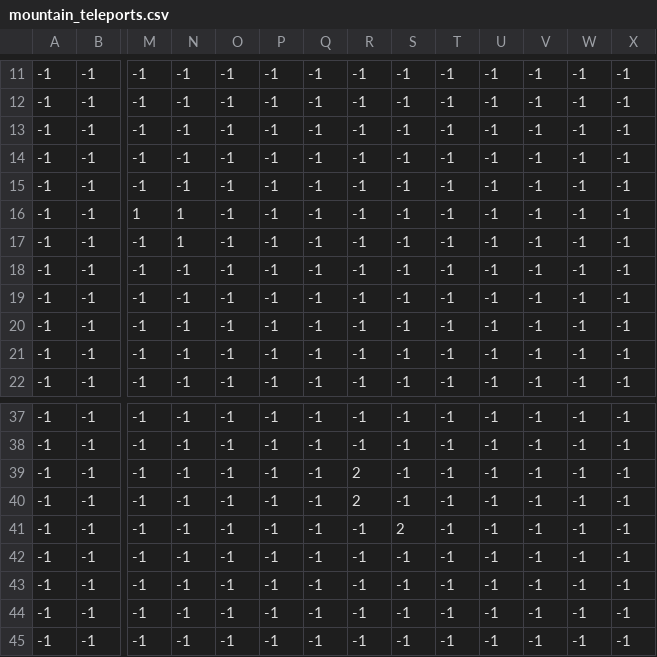
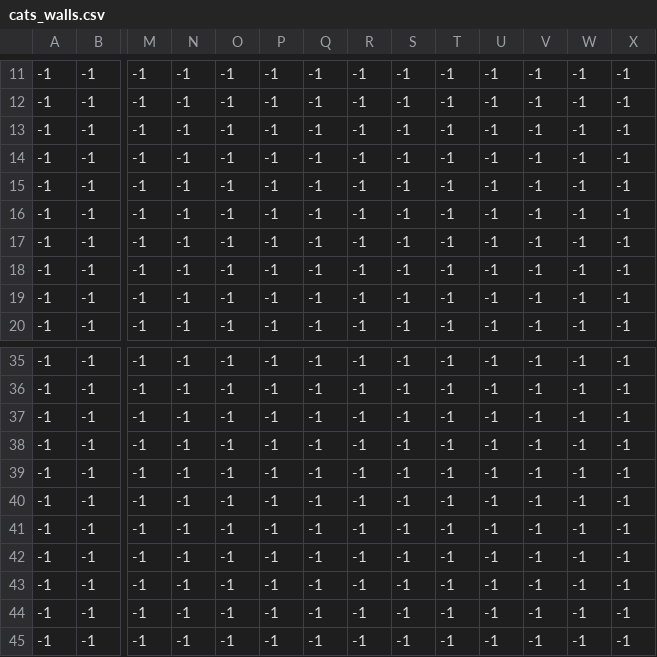
Before and after one commit to FSK-idk/Spawner3, a CSV file: levels/cats/cats_walls.csv (was levels/mountain/mountain_teleports.csv), drawn as a sheet; only a part is shown, gaps mark what is left out; removed rows and columns are numbered as before the commit, all else as after; rows hold the shown columns only; the diff names each change by its address in the sheet, - before the commit and + after, or states it on an @@ line.

```diff
--- a/levels/mountain/mountain_teleports.csv
+++ b/levels/cats/cats_walls.csv
-row 16: -1 | -1 | 1 | 1 | -1 | -1 | -1 | -1 | -1 | -1 | -1 | -1 | -1 | -1
-row 17: -1 | -1 | -1 | 1 | -1 | -1 | -1 | -1 | -1 | -1 | -1 | -1 | -1 | -1
-R37:R38: 2
+R37:R38: -1
-S39: 2
+S39: -1
+row 40: -1 | -1 | -1 | -1 | -1 | -1 | -1 | -1 | -1 | -1 | -1 | -1 | -1 | -1
+row 41: -1 | -1 | -1 | -1 | -1 | -1 | -1 | -1 | -1 | -1 | -1 | -1 | -1 | -1
```
Also changed, not shown: levels/cats/cats_floor.csv, levels/cats/cats_teleports.csv, 37 other files.
